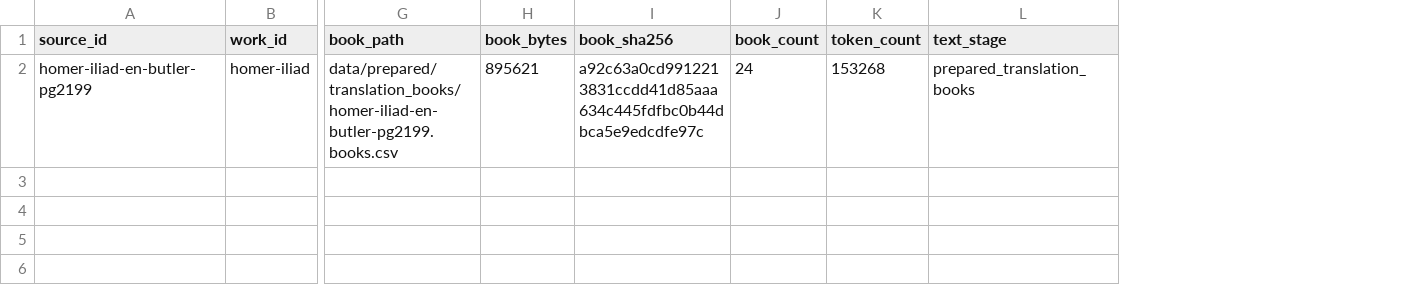
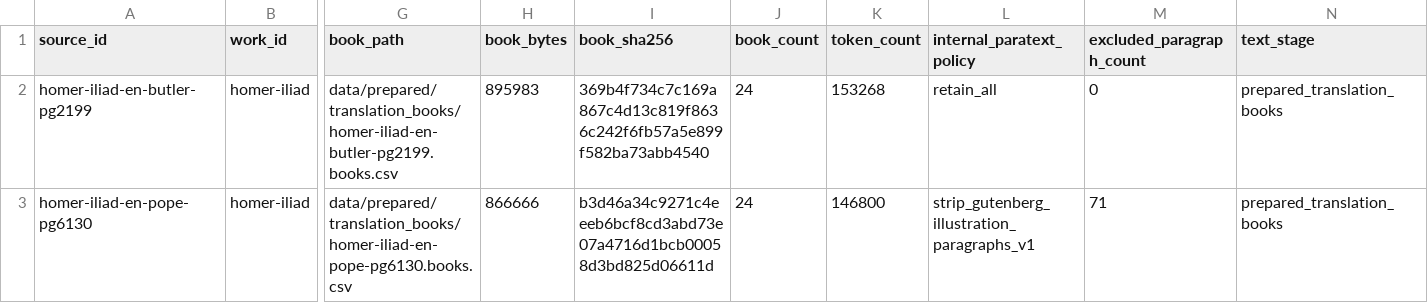
Before and after one commit to solresol/wordspend, a CSV file: data/prepared/translation_books.csv, drawn as a sheet; only a part is shown, gaps mark what is left out; rows hold the shown columns only; the diff names each change by its address in the sheet, - before the commit and + after, or states it on an @@ line.

Commit message:
Prepare Pope Iliad book alignments

```diff
--- a/data/prepared/translation_books.csv
+++ b/data/prepared/translation_books.csv
+column L (internal_paratext_policy), row 2: retain_all
+column M (excluded_paragraph_count), row 2: 0
-H2 (book_bytes): 895621
+H2 (book_bytes): 895983
-I2 (book_sha256): a92c63a0cd9912213831ccdd41d85aaa634c445fdfbc0b44dbca5e9edcdfe97c
+I2 (book_sha256): 369b4f734c7c169a867c4d13c819f8636c242f6fb57a5e899f582ba73abb4540
+row 3: homer-iliad-en-pope-pg6130 | homer-iliad | data/prepared/translation_books/homer-iliad-en-pope-pg6130.books.csv | 866666 | b3d46a34c9271c4eeeb6bcf8cd3abd73e07a4716d1bcb00058d3bd825d06611d | 24 | 146800 | strip_gutenberg_illustration_paragraphs_v1 | 71 | prepared_translation_books
```
Also changed, not shown: data/prepared/translation_books/homer-iliad-en-butler-pg2199.books.csv, data/translation_book_rules.csv, 10 other files.
